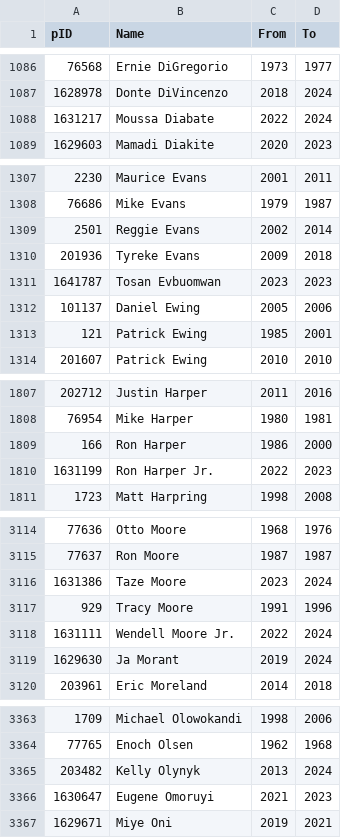
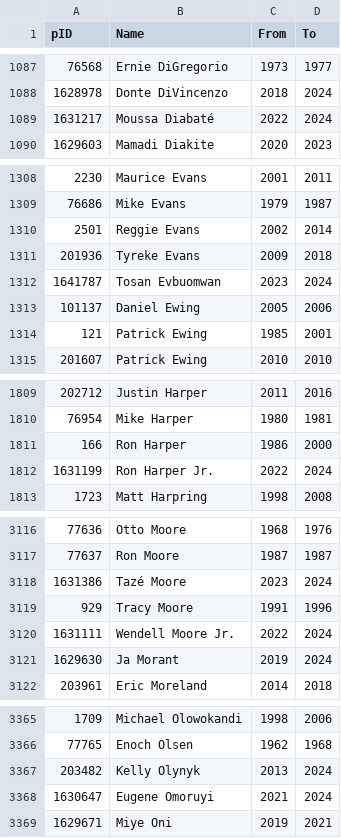
Before and after one commit to sravanpannala/NBA, a CSV file: data/NBA_players_database.csv, drawn as a sheet; only a part is shown, gaps mark what is left out; the diff covers the shown part only.

```diff
--- a/data/NBA_players_database.csv
+++ b/data/NBA_players_database.csv
@@ -1087,3 +1088,3 @@ pID,Name,From,To
 1628978,Donte DiVincenzo,2018,2024
-1631217,Moussa Diabate,2022,2024
+1631217,Moussa Diabaté,2022,2024
 1629603,Mamadi Diakite,2020,2023
@@ -1310,3 +1311,3 @@ pID,Name,From,To
 201936,Tyreke Evans,2009,2018
-1641787,Tosan Evbuomwan,2023,2023
+1641787,Tosan Evbuomwan,2023,2024
 101137,Daniel Ewing,2005,2006
@@ -1809,3 +1811,3 @@ pID,Name,From,To
 166,Ron Harper,1986,2000
-1631199,Ron Harper Jr.,2022,2023
+1631199,Ron Harper Jr.,2022,2024
 1723,Matt Harpring,1998,2008
@@ -3115,3 +3117,3 @@ pID,Name,From,To
 77637,Ron Moore,1987,1987
-1631386,Taze Moore,2023,2024
+1631386,Tazé Moore,2023,2024
 929,Tracy Moore,1991,1996
@@ -3365,3 +3367,3 @@ pID,Name,From,To
 203482,Kelly Olynyk,2013,2024
-1630647,Eugene Omoruyi,2021,2023
+1630647,Eugene Omoruyi,2021,2024
 1629671,Miye Oni,2019,2021
```
Also changed, not shown: 8 added rows, 3 removed rows and 2 edited cells elsewhere in this file, 45 other files.
